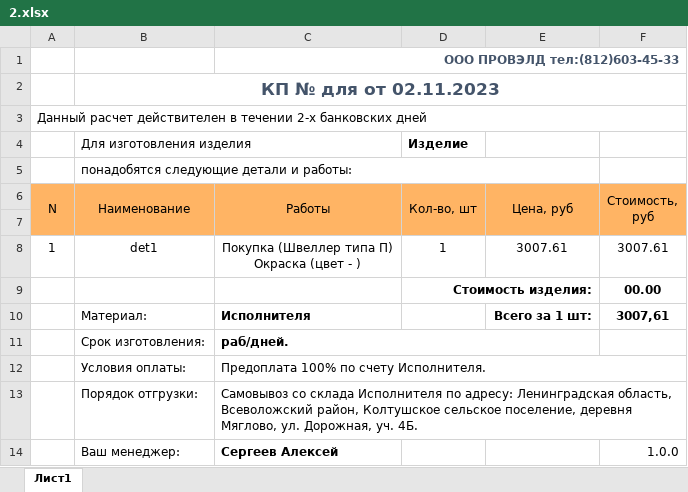
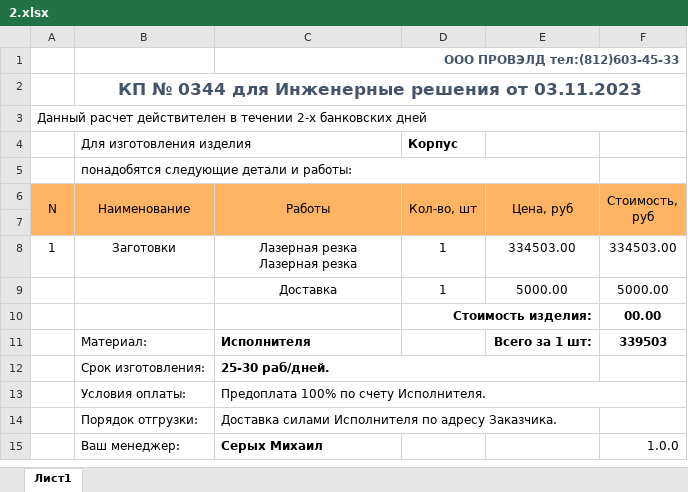
Before and after one commit to Masterlevwin/Metal-Code, an Excel workbook: Images/2.xlsx, sheet Лист1, drawn as a sheet; values as stored, in another font and other column widths than the file's, no borders; charts and pictures not drawn; removed rows and columns are numbered as before the commit, all else as after; ↵ is a line break in a cell; the diff names each change by its address in the sheet, - before the commit and + after, or states it on an @@ line.

```diff
--- a/Images/2.xlsx (sheet Лист1)
+++ b/Images/2.xlsx (sheet Лист1)
-B2 (Наименование): КП № для от 02.11.2023
+B2 (Наименование): КП № 0344 для Инженерные решения от 03.11.2023
-D4 (Кол-во, шт): Изделие
+D4 (Кол-во, шт): Корпус
-B8 (Наименование): det1
+B8 (Наименование): Заготовки
-C8 (Работы): Покупка (Швеллер типа П) ↵ Окраска (цвет - )
+C8 (Работы): Лазерная резка ↵ Лазерная резка
-E8 (Цена, руб): 3007.61
+E8 (Цена, руб): 334503.00
-F8 (Стоимость, руб): 3007.61
+F8 (Стоимость, руб): 334503.00
+row 9:  |  | Доставка | 1 | 5000.00 | 5000.00
-F11 (Стоимость, руб): 3007,61
+F11 (Стоимость, руб): 339503
-C12 (Работы): раб/дней.
+C12 (Работы): 25-30 раб/дней.
-C14 (Работы): Самовывоз со склада Исполнителя по адресу: Ленинградская область, Всеволожский район, Колтушское сельское поселение, деревня Мяглово, ул. Дорожная, уч. 4Б.
+C14 (Работы): Доставка силами Исполнителя по адресу Заказчика.
-C13:F13 merged
-C15 (Работы): Сергеев Алексей
+C15 (Работы): Серых Михаил
```
Also changed, not shown: 17 other files.
